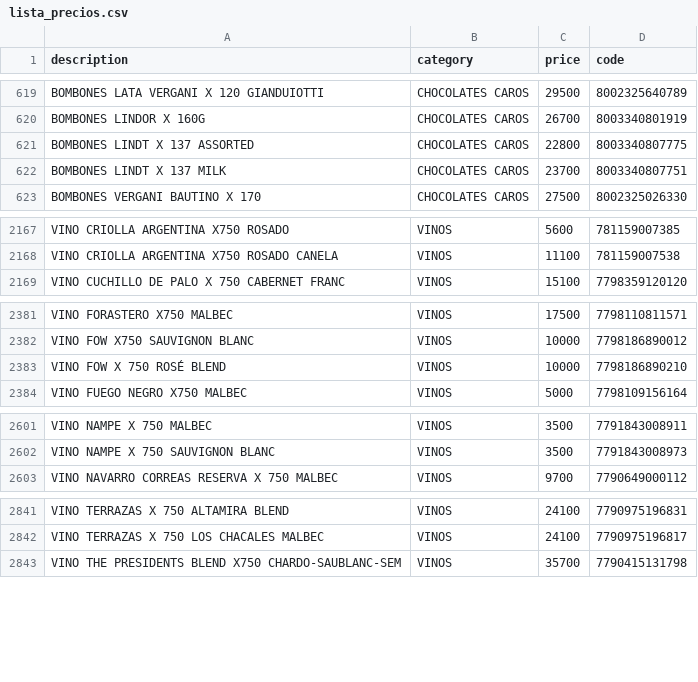
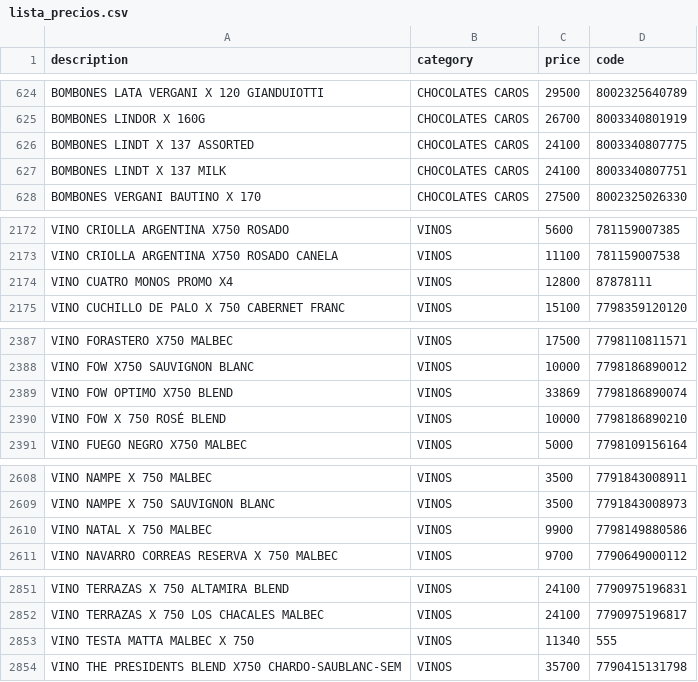
Before and after one commit to Daniel-Leguizamon/lista-precios-montes, a CSV file: lista_precios.csv, drawn as a sheet; only a part is shown, gaps mark what is left out; the diff covers the shown part only.

```diff
--- a/lista_precios.csv
+++ b/lista_precios.csv
@@ -620,4 +625,4 @@ BOMBONES LATA VERGANI X 120 GIANDUIOTTI;CHOCOLATES CAROS;29500;8002325640789
 BOMBONES LINDOR X 160G;CHOCOLATES CAROS;26700;8003340801919
-BOMBONES LINDT X 137 ASSORTED;CHOCOLATES CAROS;22800;8003340807775
-BOMBONES LINDT X 137 MILK;CHOCOLATES CAROS;23700;8003340807751
+BOMBONES LINDT X 137 ASSORTED;CHOCOLATES CAROS;24100;8003340807775
+BOMBONES LINDT X 137 MILK;CHOCOLATES CAROS;24100;8003340807751
 BOMBONES VERGANI BAUTINO X 170;CHOCOLATES CAROS;27500;8002325026330
@@ -2168,2 +2173,3 @@ VINO CRIOLLA ARGENTINA X750 ROSADO;VINOS;5600;781159007385
 VINO CRIOLLA ARGENTINA X750 ROSADO CANELA;VINOS;11100;781159007538
+VINO CUATRO MONOS PROMO X4;VINOS;12800;87878111
 VINO CUCHILLO DE PALO X 750 CABERNET FRANC;VINOS;15100;7798359120120
@@ -2382,2 +2388,3 @@ VINO FORASTERO X750 MALBEC;VINOS;17500;7798110811571
 VINO FOW  X750 SAUVIGNON BLANC;VINOS;10000;7798186890012
+VINO FOW OPTIMO X750 BLEND;VINOS;33869;7798186890074
 VINO FOW X 750 ROSÉ BLEND;VINOS;10000;7798186890210
@@ -2602,2 +2609,3 @@ VINO NAMPE X 750 MALBEC;VINOS;3500;7791843008911
 VINO NAMPE X 750 SAUVIGNON BLANC;VINOS;3500;7791843008973
+VINO NATAL X 750 MALBEC;VINOS;9900;7798149880586
 VINO NAVARRO CORREAS RESERVA X 750 MALBEC;VINOS;9700;7790649000112
@@ -2842,2 +2852,3 @@ VINO TERRAZAS X 750 ALTAMIRA BLEND;VINOS;24100;7790975196831
 VINO TERRAZAS X 750 LOS CHACALES MALBEC;VINOS;24100;7790975196817
+VINO TESTA MATTA MALBEC X 750;VINOS;11340;555
 VINO THE PRESIDENTS BLEND X750 CHARDO-SAUBLANC-SEM;VINOS;35700;7790415131798
```
Also changed, not shown: 12 added rows, 5 removed rows, 15 moved rows and 22 edited cells elsewhere in this file.
